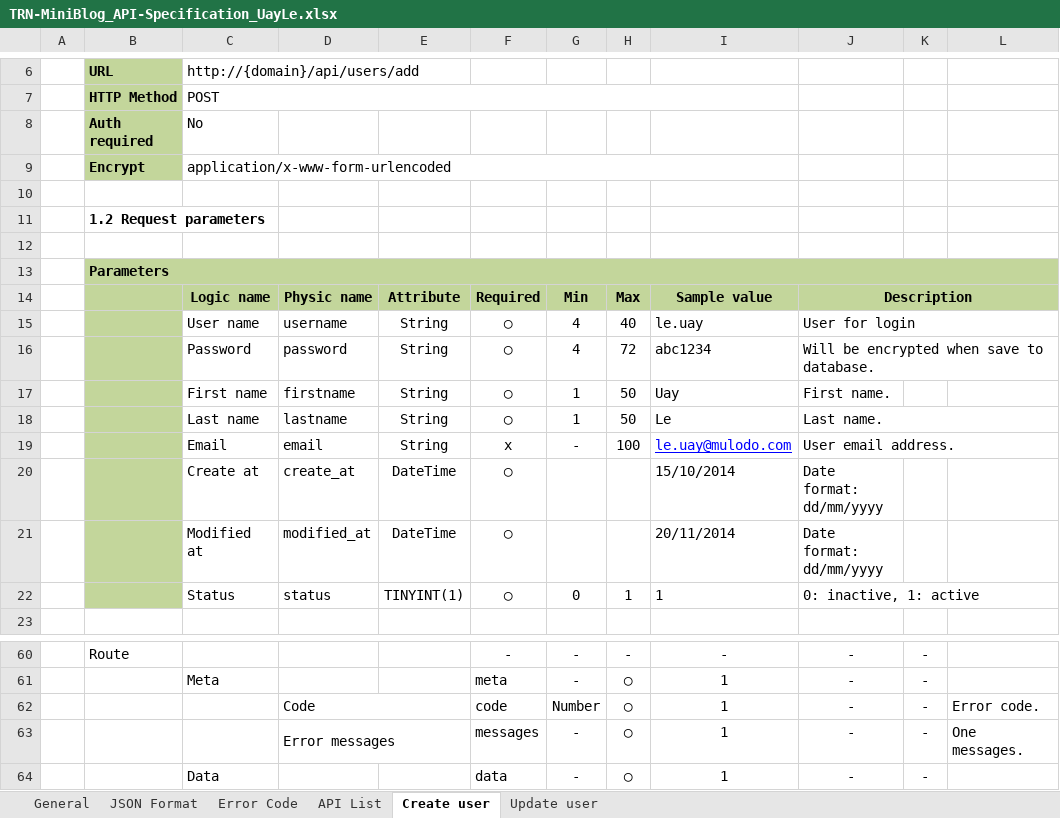
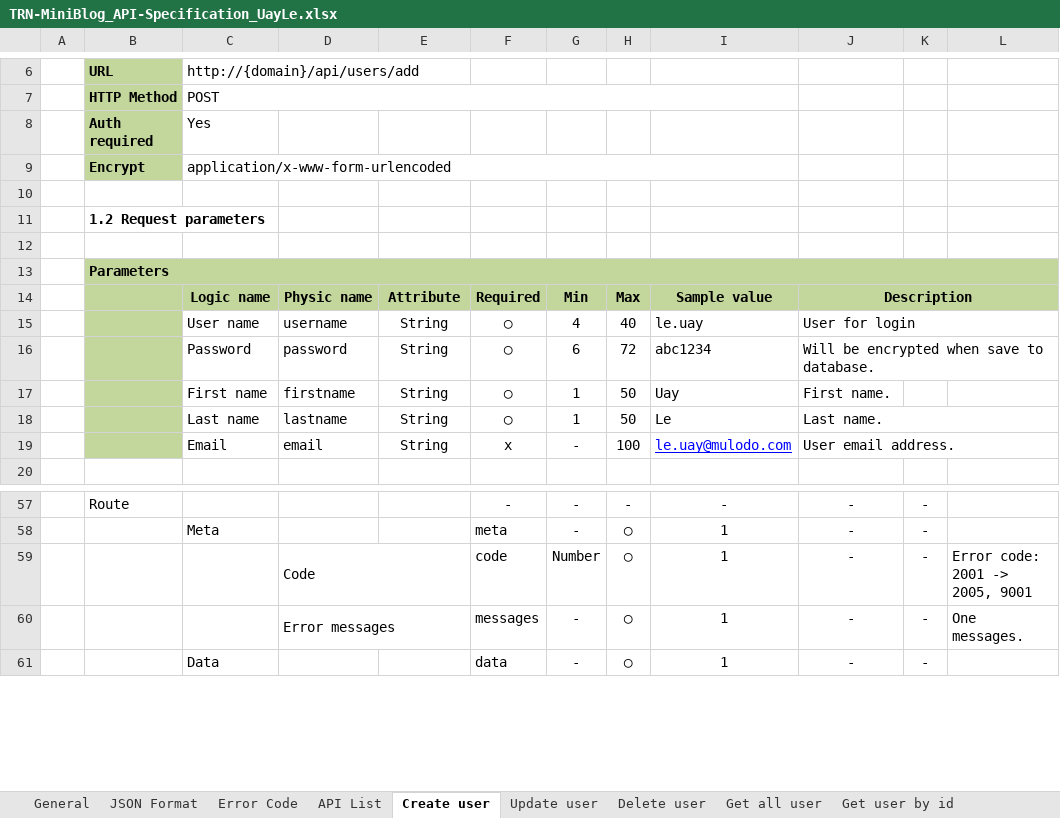
Before and after one commit to Mulodo-Java-Training/miniblog-le.uay, an Excel workbook: doc/backend/api/TRN-MiniBlog_API-Specification_UayLe.xlsx, sheet Create user, drawn as a sheet; only a part is shown, gaps mark what is left out; values as stored, in another font and other column widths than the file's, no borders; charts and pictures not drawn; removed rows and columns are numbered as before the commit, all else as after; the diff names each change by its address in the sheet, - before the commit and + after, or states it on an @@ line.

```diff
--- a/doc/backend/api/TRN-MiniBlog_API-Specification_UayLe.xlsx (sheet Create user)
+++ b/doc/backend/api/TRN-MiniBlog_API-Specification_UayLe.xlsx (sheet Create user)
+sheet tab: Delete user
+sheet tab: Get all user
+sheet tab: Get user by id
-C8: No
+C8: Yes
-G16: 4
+G16: 6
-row 20:  |  | Create at | create_at | DateTime | ◯ |  |  | 15/10/2014 | Date format: dd/mm/yyyy
-row 21:  |  | Modified at | modified_at | DateTime | ◯ |  |  | 20/11/2014 | Date format: dd/mm/yyyy
-row 22:  |  | Status | status | TINYINT(1) | ◯ | 0 | 1 | 1 | 0: inactive, 1: active
-L59: Error code.
+L59: Error code: 2001 -> 2005, 9001
```
Also changed, not shown: sheet Error Code, sheet API List, sheet Update user, other sheet tabs, charts or pictures.
